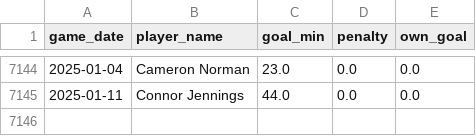
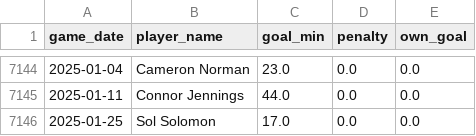
Before and after one commit to petebrown/data-updater, a CSV file: data/goals.csv, drawn as a sheet; only a part is shown, gaps mark what is left out; the diff names each change by its address in the sheet, - before the commit and + after, or states it on an @@ line.

```diff
--- a/data/goals.csv
+++ b/data/goals.csv
+row 7146: 2025-01-25 | Sol Solomon | 17.0 | 0.0 | 0.0
```
Also changed, not shown: data/results.csv, data/sub_mins.csv, 2 other files.
